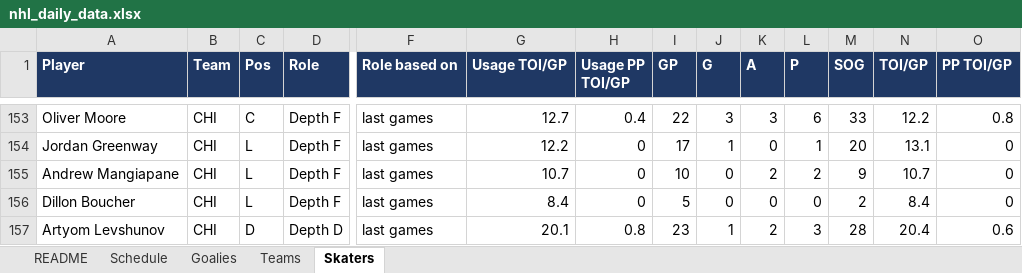
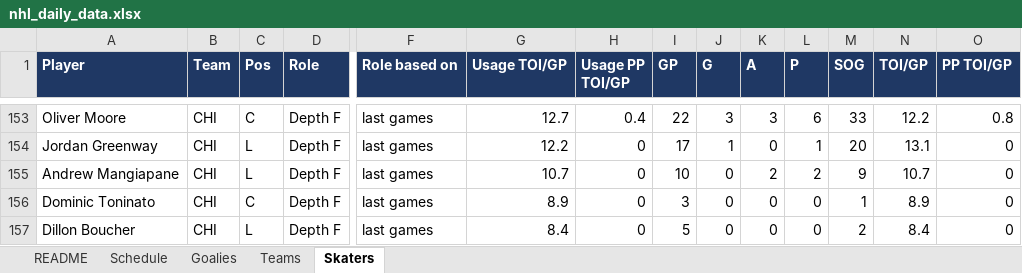
Before and after one commit to vimmer77/nhl-data, an Excel workbook: output/nhl_daily_data.xlsx, sheet Skaters, drawn as a sheet; only a part is shown, gaps mark what is left out; the shorter side is filled out with more unchanged rows; values as stored, in another font and other column widths than the file's, no borders; rows hold the shown columns only; the diff covers the shown part only; the diff names each change by its address in the sheet, - before the commit and + after, or states it on an @@ line.

```diff
--- a/output/nhl_daily_data.xlsx (sheet Skaters)
+++ b/output/nhl_daily_data.xlsx (sheet Skaters)
+row 156: Dominic Toninato | CHI | C | Depth F | last games | 8.9 | 0 | 3 | 0 | 0 | 0 | 1 | 8.9 | 0
```
Also changed, not shown: 2 added rows, 2 removed rows and 34 edited cells elsewhere in this sheet, sheet Teams, sheet Goalies, sheet README, 10 other files.
